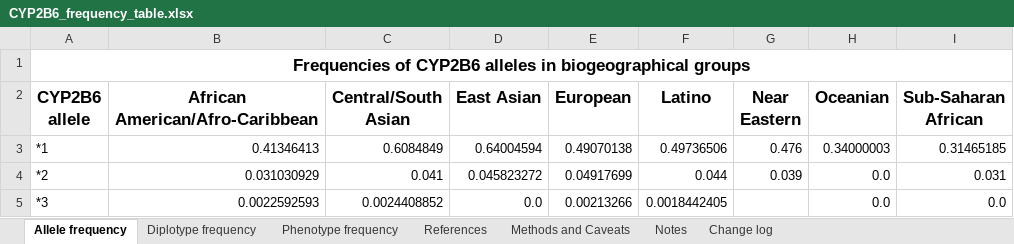
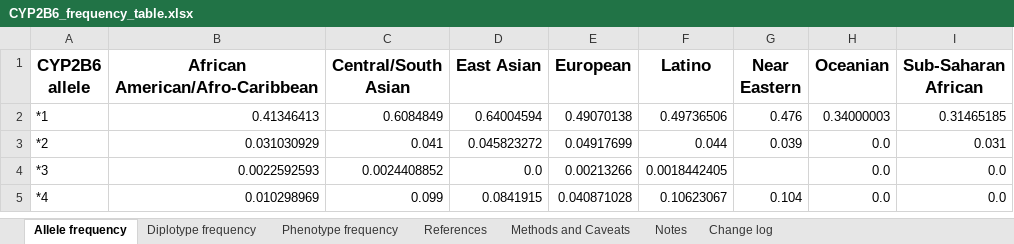
Before and after one commit to dianabar23/TFM_GenoStaR, an Excel workbook: CYP2B6/CYP2B6_frequency_table.xlsx, sheet Allele frequency, drawn as a sheet; only a part is shown; the shorter side is filled out with more unchanged rows; values as stored, in another font and other column widths than the file's, no borders; the diff names each change by its address in the sheet, - before the commit and + after, or states it on an @@ line.

```diff
--- a/CYP2B6/CYP2B6_frequency_table.xlsx (sheet Allele frequency)
+++ b/CYP2B6/CYP2B6_frequency_table.xlsx (sheet Allele frequency)
-row 1: Frequencies of CYP2B6 alleles in biogeographical groups
```
Also changed, not shown: CYP2B6/CYP2B6_Allele_def_rs_excluidos.xlsx, CYP2C19/CYP2C19_Allele_def_rs_excluidos.xlsx, 13 other files.
